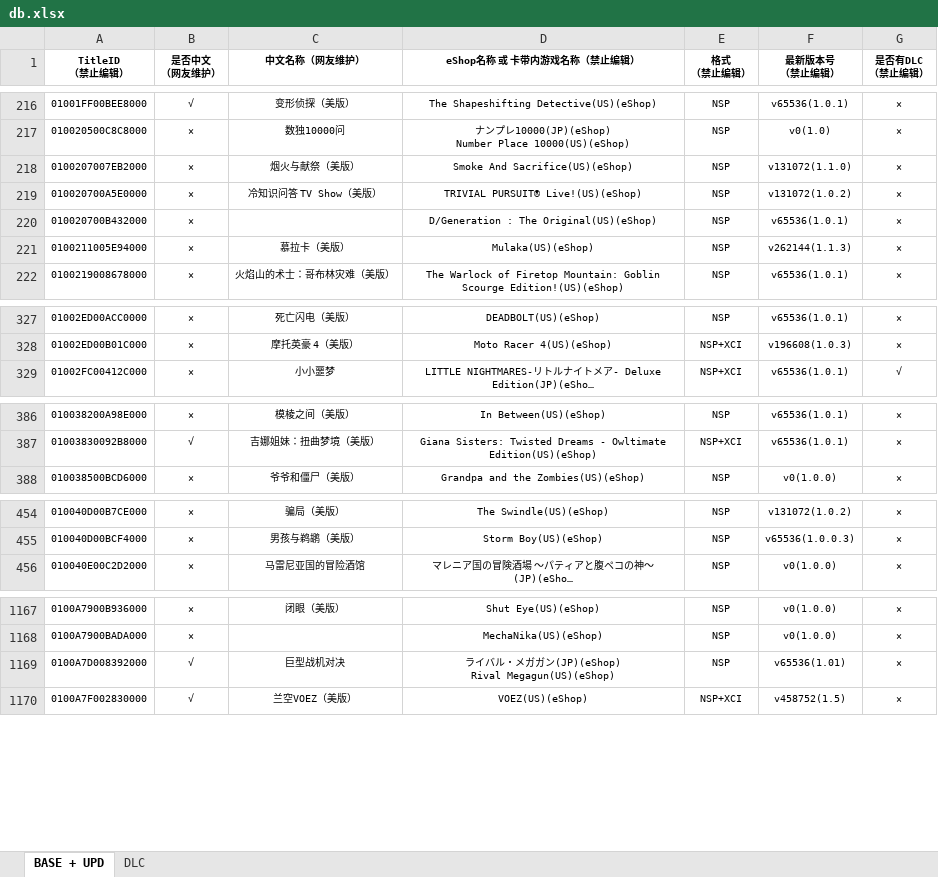
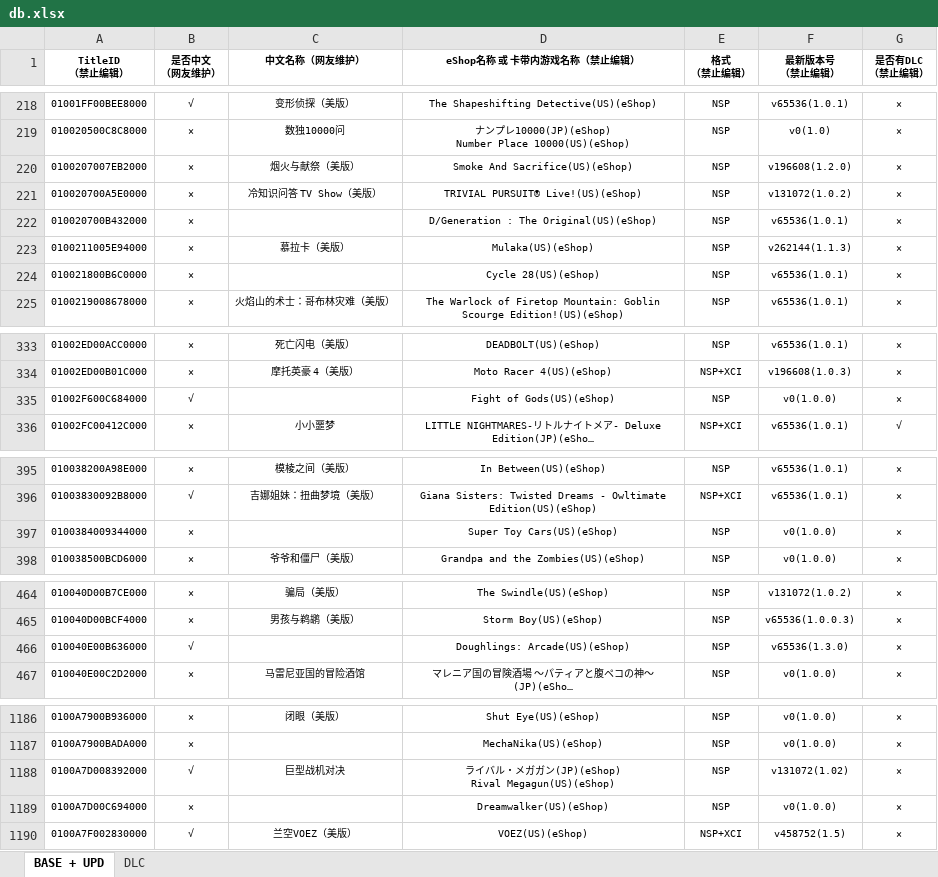
Before and after one commit to ningxiaoxiao/NSGameDownloader, an Excel workbook: NSGameDownloader/db.xlsx, sheet BASE + UPD, drawn as a sheet; only a part is shown, gaps mark what is left out; long unchanged cells end in …; values as stored, in another font and other column widths than the file's, no borders; addresses are those after the commit; the diff covers the shown part only; the diff names each change by its address in the sheet, - before the commit and + after, or states it on an @@ line.

```diff
--- a/NSGameDownloader/db.xlsx (sheet BASE + UPD)
+++ b/NSGameDownloader/db.xlsx (sheet BASE + UPD)
-F220 (最新版本号 （禁止编辑）): v131072(1.1.0)
+F220 (最新版本号 （禁止编辑）): v196608(1.2.0)
+row 224: 010021800B6C0000 | × |  | Cycle 28(US)(eShop) | NSP | v65536(1.0.1) | ×
+row 335: 01002F600C684000 | √ |  | Fight of Gods(US)(eShop) | NSP | v0(1.0.0) | ×
+row 397: 0100384009344000 | × |  | Super Toy Cars(US)(eShop) | NSP | v0(1.0.0) | ×
+row 466: 010040E00B636000 | √ |  | Doughlings: Arcade(US)(eShop) | NSP | v65536(1.3.0) | ×
-F1188 (最新版本号 （禁止编辑）): v65536(1.01)
+F1188 (最新版本号 （禁止编辑）): v131072(1.02)
+row 1189: 0100A7D00C694000 | × |  | Dreamwalker(US)(eShop) | NSP | v0(1.0.0) | ×
```
Also changed, not shown: 18 added rows and 59 edited cells elsewhere in this sheet, sheet DLC, charts or pictures, 2 other files.
